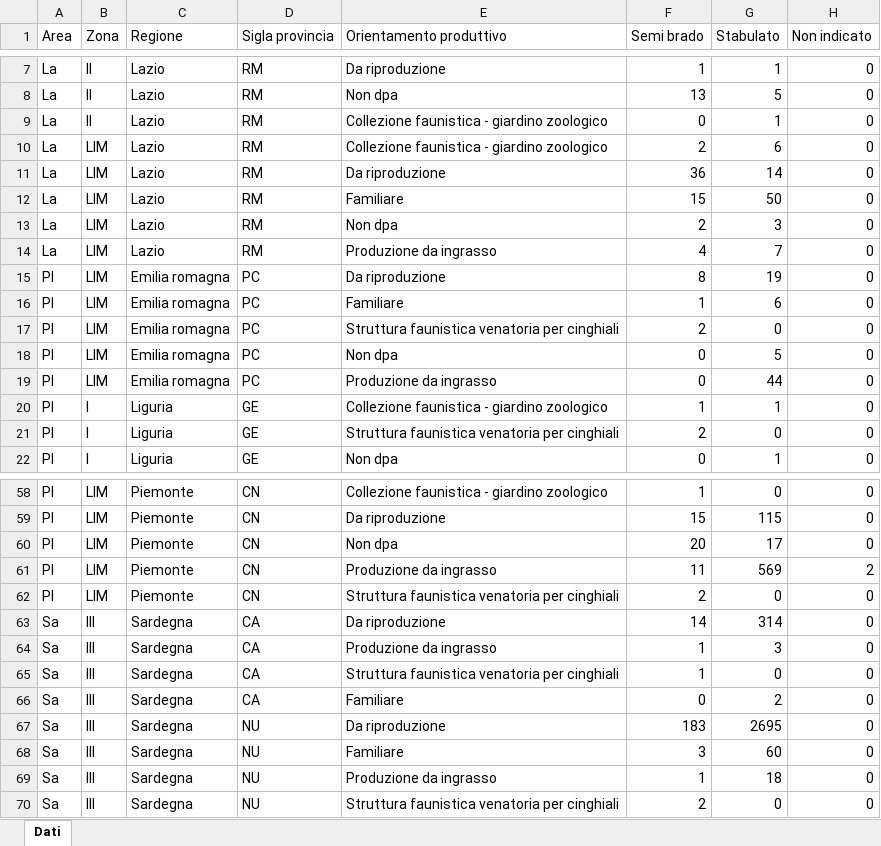
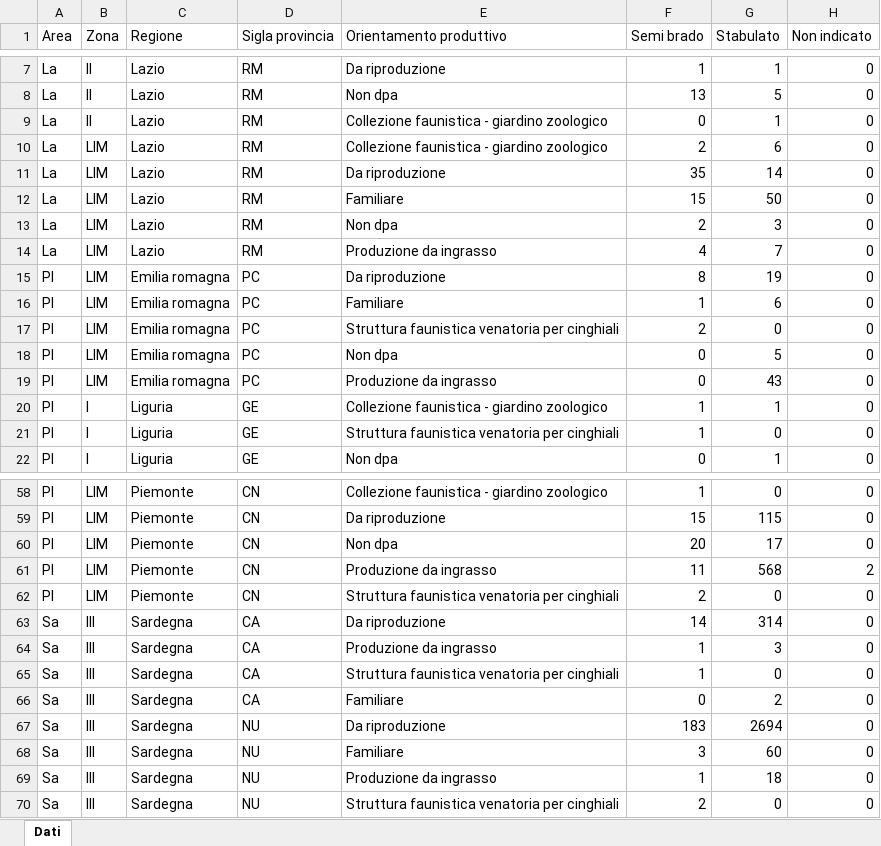
Before and after one commit to IZSAM-StatGIS/ReportPSA, an Excel workbook: Download/Allevamenti_ZR.xlsx, sheet Dati, drawn as a sheet; only a part is shown, gaps mark what is left out; values as stored, in another font and other column widths than the file's, no borders; the diff names each change by its address in the sheet, - before the commit and + after, or states it on an @@ line.

```diff
--- a/Download/Allevamenti_ZR.xlsx (sheet Dati)
+++ b/Download/Allevamenti_ZR.xlsx (sheet Dati)
-F11 (Semi brado): 36
+F11 (Semi brado): 35
-G19 (Stabulato): 44
+G19 (Stabulato): 43
-F21 (Semi brado): 2
+F21 (Semi brado): 1
-G61 (Stabulato): 569
+G61 (Stabulato): 568
-G67 (Stabulato): 2695
+G67 (Stabulato): 2694
```
Also changed, not shown: Download/Allevamenti_ZP.xlsx, Download/CasiControlli_ZP.xlsx, 18 other files.
